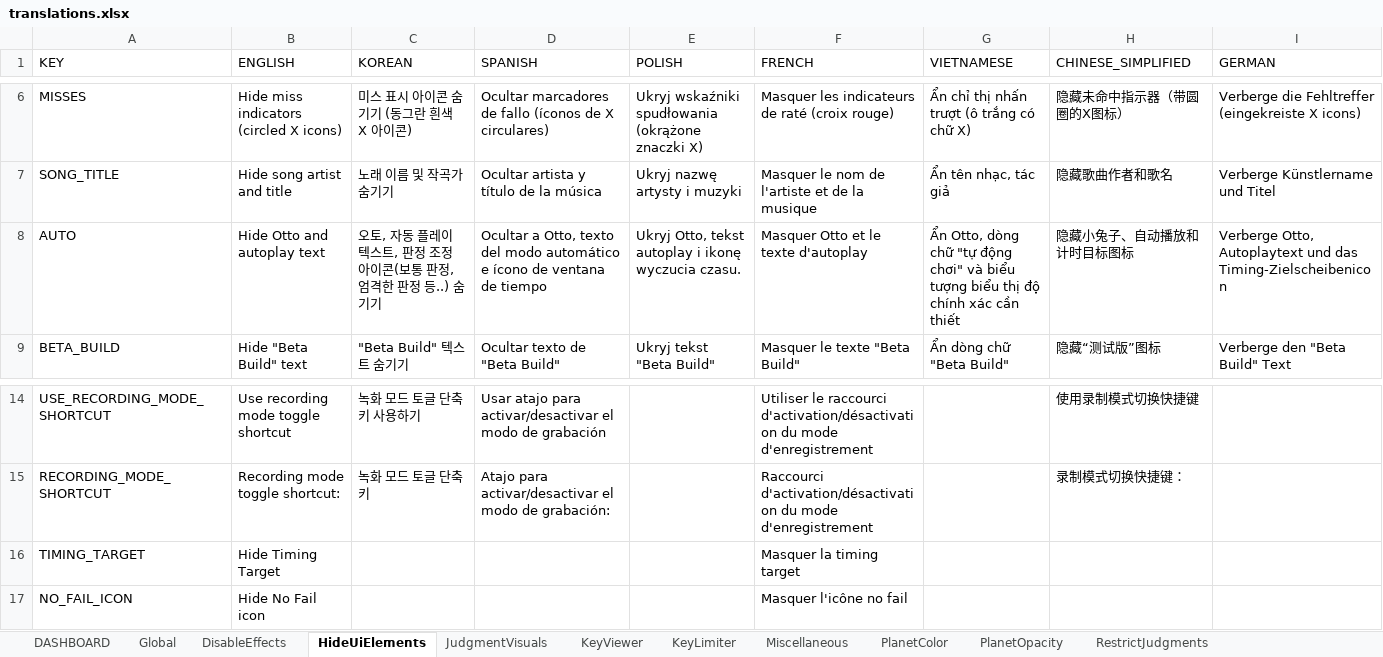
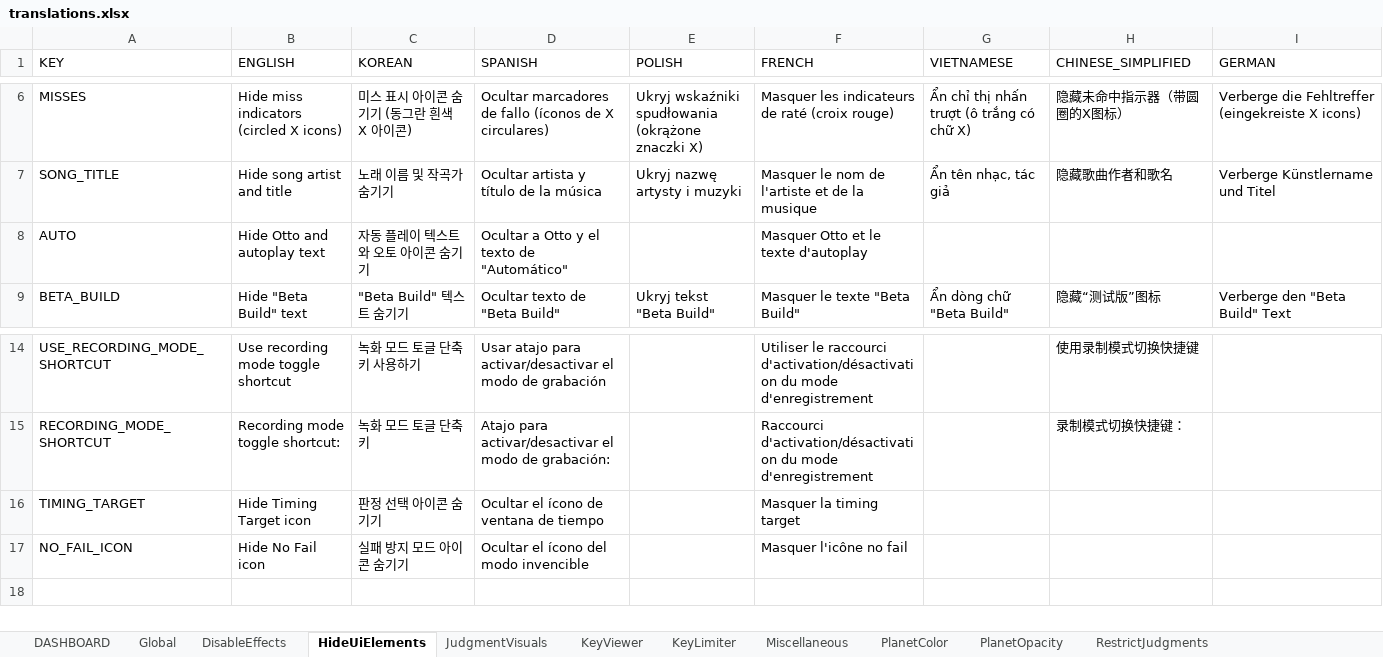
Before and after one commit to PizzaLovers007/AdofaiTweaks, an Excel workbook: AdofaiTweaks.Generator/translations.xlsx, sheet HideUiElements, drawn as a sheet; only a part is shown, gaps mark what is left out; values as stored, in another font and other column widths than the file's, no borders; the diff names each change by its address in the sheet, - before the commit and + after, or states it on an @@ line.

Commit message:
Update translations

```diff
--- a/AdofaiTweaks.Generator/translations.xlsx (sheet HideUiElements)
+++ b/AdofaiTweaks.Generator/translations.xlsx (sheet HideUiElements)
-C8 (KOREAN): 오토, 자동 플레이 텍스트, 판정 조정 아이콘(보통 판정, 엄격한 판정 등..) 숨기기
+C8 (KOREAN): 자동 플레이 텍스트와 오토 아이콘 숨기기
-D8 (SPANISH): Ocultar a Otto, texto del modo automático e ícono de ventana de tiempo
+D8 (SPANISH): Ocultar a Otto y el texto de "Automático"
-E8 (POLISH): Ukryj Otto, tekst autoplay i ikonę wyczucia czasu.
+E8 (POLISH): (empty)
-G8 (VIETNAMESE): Ẩn Otto, dòng chữ "tự động chơi" và biểu tượng biểu thị độ chính xác cần thiết
+G8 (VIETNAMESE): (empty)
-H8 (CHINESE_SIMPLIFIED): 隐藏小兔子、自动播放和计时目标图标
+H8 (CHINESE_SIMPLIFIED): (empty)
-I8 (GERMAN): Verberge Otto, Autoplaytext und das Timing-Zielscheibenicon
+I8 (GERMAN): (empty)
-B16 (ENGLISH): Hide Timing Target
+B16 (ENGLISH): Hide Timing Target icon
-C16 (KOREAN): (empty)
+C16 (KOREAN): 판정 선택 아이콘 숨기기
-D16 (SPANISH): (empty)
+D16 (SPANISH): Ocultar el ícono de ventana de tiempo
-C17 (KOREAN): (empty)
+C17 (KOREAN): 실패 방지 모드 아이콘 숨기기
-D17 (SPANISH): (empty)
+D17 (SPANISH): Ocultar el ícono del modo invencible
```
Also changed, not shown: sheet DASHBOARD.
